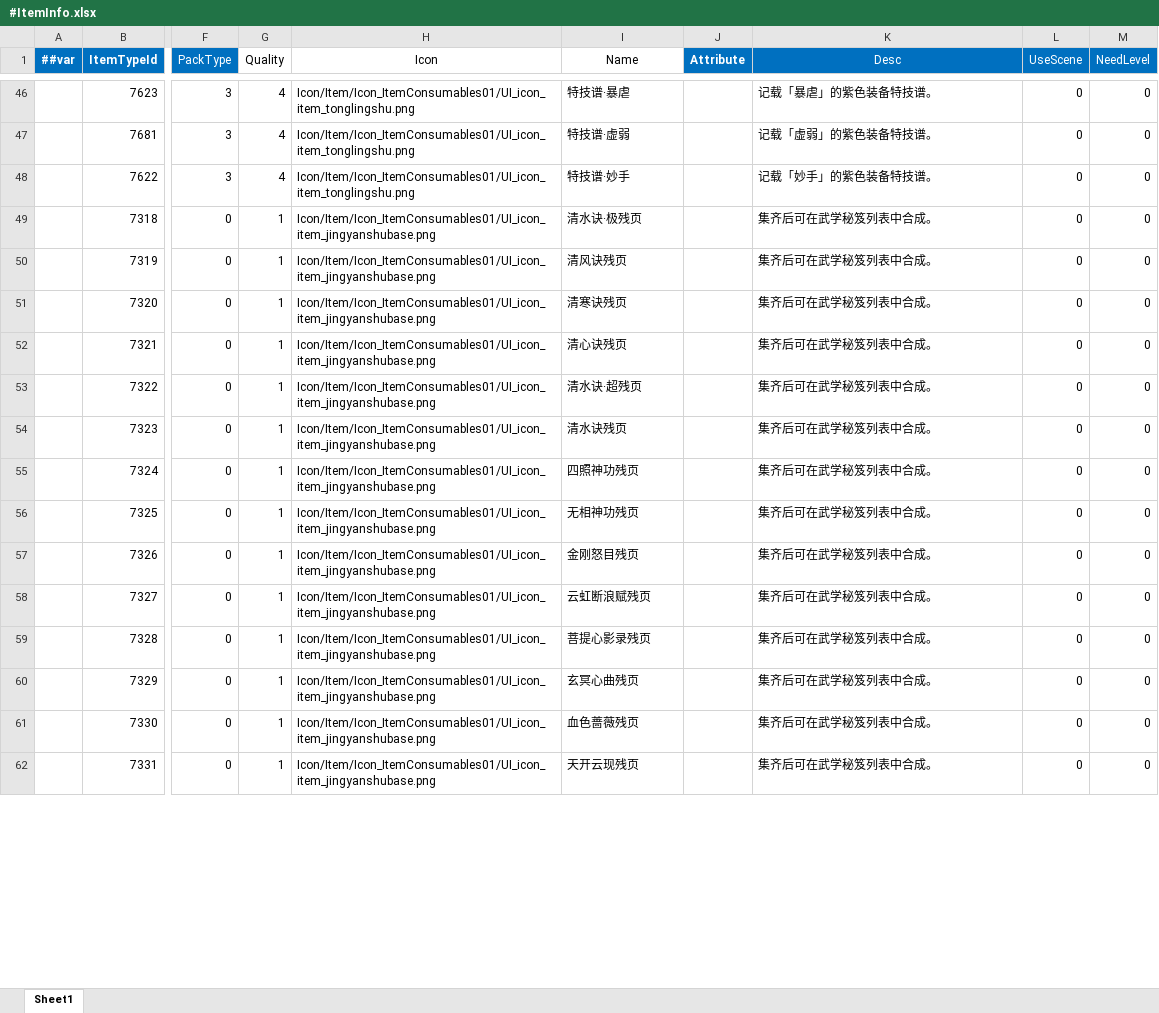
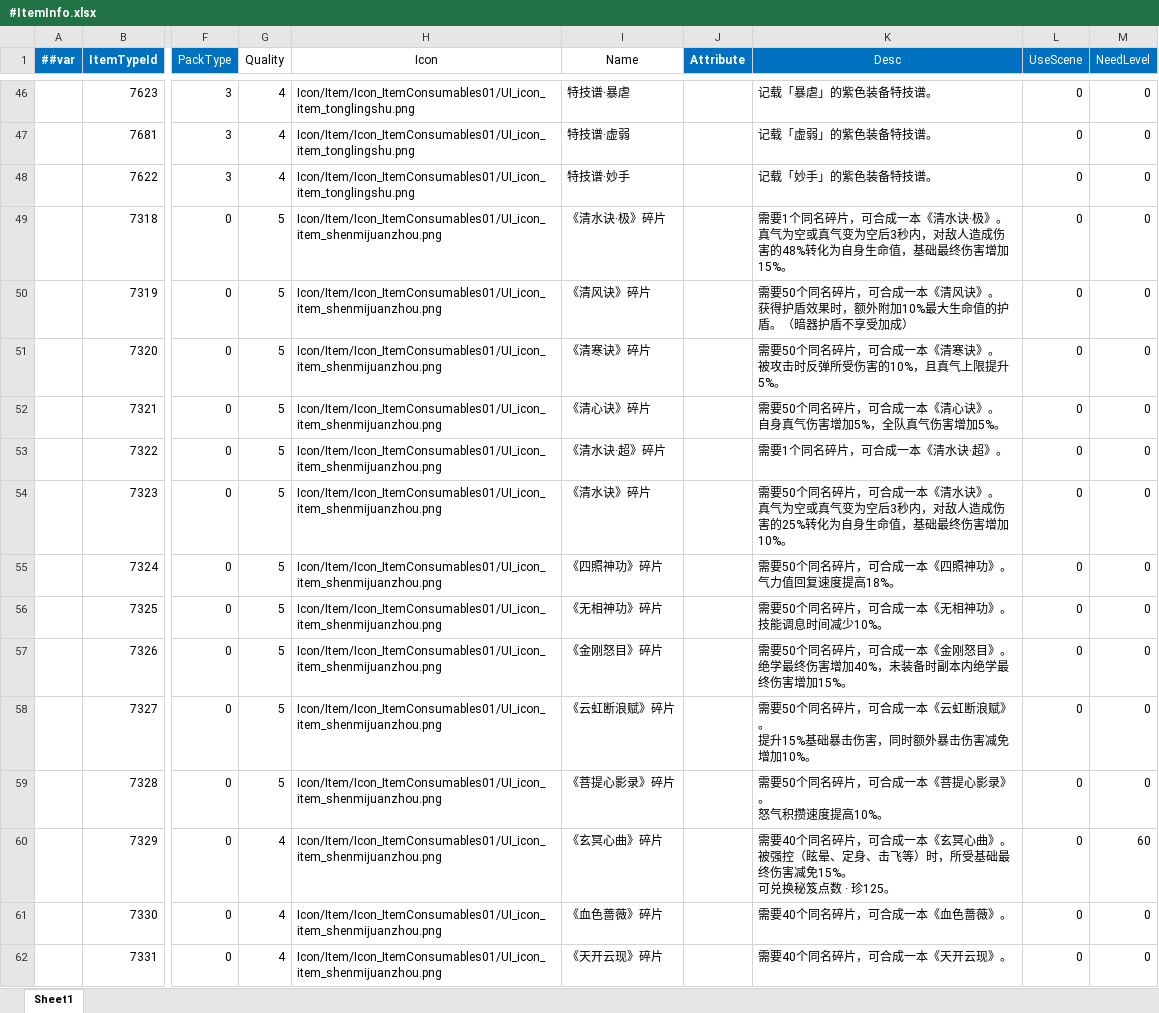
Before and after one commit to LiuXiaoBinger/MMORPG__TANMING, an Excel workbook: Luaban/MiniTemplate/Datas/#ItemInfo.xlsx, sheet Sheet1, drawn as a sheet; only a part is shown, gaps mark what is left out; values as stored, in another font and other column widths than the file's, no borders; ↵ is a line break in a cell; the diff covers the shown part only; the diff names each change by its address in the sheet, - before the commit and + after, or states it on an @@ line.

```diff
--- a/Luaban/MiniTemplate/Datas/#ItemInfo.xlsx (sheet Sheet1)
+++ b/Luaban/MiniTemplate/Datas/#ItemInfo.xlsx (sheet Sheet1)
-G49:G59 (Quality): 1
+G49:G59 (Quality): 5
-H49:H62 (Icon): Icon/Item/Icon_ItemConsumables01/UI_icon_item_jingyanshubase.png
+H49:H62 (Icon): Icon/Item/Icon_ItemConsumables01/UI_icon_item_shenmijuanzhou.png
-I49 (Name): 清水诀·极残页
+I49 (Name): 《清水诀·极》碎片
-K49 (Desc): 集齐后可在武学秘笈列表中合成。
+K49 (Desc): 需要1个同名碎片，可合成一本《清水诀·极》。 ↵ 真气为空或真气变为空后3秒内，对敌人造成伤害的48%转化为自身生命值，基础最终伤害增加15%。
-I50 (Name): 清风诀残页
+I50 (Name): 《清风诀》碎片
-K50 (Desc): 集齐后可在武学秘笈列表中合成。
+K50 (Desc): 需要50个同名碎片，可合成一本《清风诀》。 ↵ 获得护盾效果时，额外附加10%最大生命值的护盾。（暗器护盾不享受加成）
-I51 (Name): 清寒诀残页
+I51 (Name): 《清寒诀》碎片
-K51 (Desc): 集齐后可在武学秘笈列表中合成。
+K51 (Desc): 需要50个同名碎片，可合成一本《清寒诀》。 ↵ 被攻击时反弹所受伤害的10%，且真气上限提升5%。
-I52 (Name): 清心诀残页
+I52 (Name): 《清心诀》碎片
-K52 (Desc): 集齐后可在武学秘笈列表中合成。
+K52 (Desc): 需要50个同名碎片，可合成一本《清心诀》。 ↵ 自身真气伤害增加5%，全队真气伤害增加5%。
-I53 (Name): 清水诀·超残页
+I53 (Name): 《清水诀·超》碎片
-K53 (Desc): 集齐后可在武学秘笈列表中合成。
+K53 (Desc): 需要1个同名碎片，可合成一本《清水诀·超》。
-I54 (Name): 清水诀残页
+I54 (Name): 《清水诀》碎片
-K54 (Desc): 集齐后可在武学秘笈列表中合成。
+K54 (Desc): 需要50个同名碎片，可合成一本《清水诀》。 ↵ 真气为空或真气变为空后3秒内，对敌人造成伤害的25%转化为自身生命值，基础最终伤害增加10%。
-I55 (Name): 四照神功残页
+I55 (Name): 《四照神功》碎片
-K55 (Desc): 集齐后可在武学秘笈列表中合成。
+K55 (Desc): 需要50个同名碎片，可合成一本《四照神功》。 ↵ 气力值回复速度提高18%。
-I56 (Name): 无相神功残页
+I56 (Name): 《无相神功》碎片
-K56 (Desc): 集齐后可在武学秘笈列表中合成。
+K56 (Desc): 需要50个同名碎片，可合成一本《无相神功》。 ↵ 技能调息时间减少10%。
-I57 (Name): 金刚怒目残页
+I57 (Name): 《金刚怒目》碎片
-K57 (Desc): 集齐后可在武学秘笈列表中合成。
+K57 (Desc): 需要50个同名碎片，可合成一本《金刚怒目》。 ↵ 绝学最终伤害增加40%，未装备时副本内绝学最终伤害增加15%。
-I58 (Name): 云虹断浪赋残页
+I58 (Name): 《云虹断浪赋》碎片
-K58 (Desc): 集齐后可在武学秘笈列表中合成。
+K58 (Desc): 需要50个同名碎片，可合成一本《云虹断浪赋》。 ↵ 提升15%基础暴击伤害，同时额外暴击伤害减免增加10%。
-I59 (Name): 菩提心影录残页
+I59 (Name): 《菩提心影录》碎片
-K59 (Desc): 集齐后可在武学秘笈列表中合成。
+K59 (Desc): 需要50个同名碎片，可合成一本《菩提心影录》。 ↵ 怒气积攒速度提高10%。
-G60:G62 (Quality): 1
+G60:G62 (Quality): 4
-I60 (Name): 玄冥心曲残页
+I60 (Name): 《玄冥心曲》碎片
-K60 (Desc): 集齐后可在武学秘笈列表中合成。
+K60 (Desc): 需要40个同名碎片，可合成一本《玄冥心曲》。 ↵ 被强控（眩晕、定身、击飞等）时，所受基础最终伤害减免15%。 ↵ 可兑换秘笈点数 · 珍125。
-M60 (NeedLevel): 0
+M60 (NeedLevel): 60
-I61 (Name): 血色蔷薇残页
+I61 (Name): 《血色蔷薇》碎片
-K61 (Desc): 集齐后可在武学秘笈列表中合成。
+K61 (Desc): 需要40个同名碎片，可合成一本《血色蔷薇》。
-I62 (Name): 天开云现残页
+I62 (Name): 《天开云现》碎片
-K62 (Desc): 集齐后可在武学秘笈列表中合成。
+K62 (Desc): 需要40个同名碎片，可合成一本《天开云现》。
```
Also changed, not shown: 32 added rows and 70 edited cells elsewhere in this sheet, Luaban/MiniTemplate/Datas/#MartialManualCost.xlsx, Luaban/MiniTemplate/Datas/#MartialManualInfo.xlsx, 20 other files.
